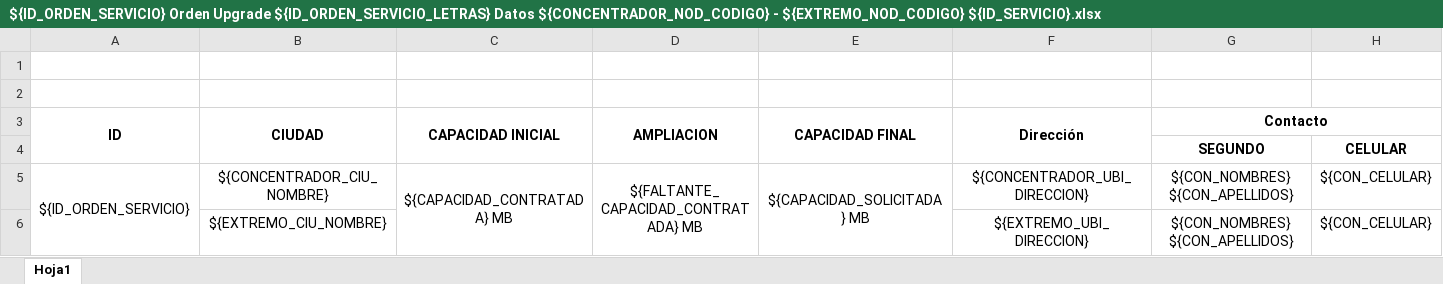
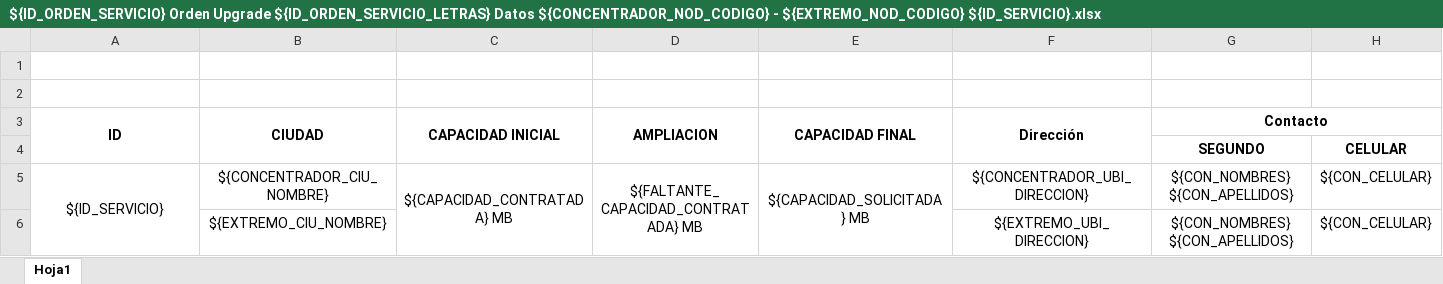
Before and after one commit to jybaro/ValueFlow, an Excel workbook: public/uploads/${ID_ORDEN_SERVICIO} Orden Upgrade ${ID_ORDEN_SERVICIO_LETRAS} Datos ${CONCENTRADOR_NOD_CODIGO} - ${EXTREMO_NOD_CODIGO} ${ID_SERVICIO}.xlsx, sheet Hoja1, drawn as a sheet; values as stored, in another font and other column widths than the file's, no borders; the diff names each change by its address in the sheet, - before the commit and + after, or states it on an @@ line.

```diff
--- a/public/uploads/${ID_ORDEN_SERVICIO} Orden Upgrade ${ID_ORDEN_SERVICIO_LETRAS} Datos ${CONCENTRADOR_NOD_CODIGO} - ${EXTREMO_NOD_CODIGO} ${ID_SERVICIO}.xlsx (sheet Hoja1)
+++ b/public/uploads/${ID_ORDEN_SERVICIO} Orden Upgrade ${ID_ORDEN_SERVICIO_LETRAS} Datos ${CONCENTRADOR_NOD_CODIGO} - ${EXTREMO_NOD_CODIGO} ${ID_SERVICIO}.xlsx (sheet Hoja1)
-A5 (ID): ${ID_ORDEN_SERVICIO}
+A5 (ID): ${ID_SERVICIO}
```
Also changed, not shown: public/uploads/${ID_ORDEN_SERVICIO} Orden Upgrade ${ID_ORDEN_SERVICIO_LETRAS} ${NODO_CIU_NOMBRE} ${ID_SERVICIO}.xlsx.
